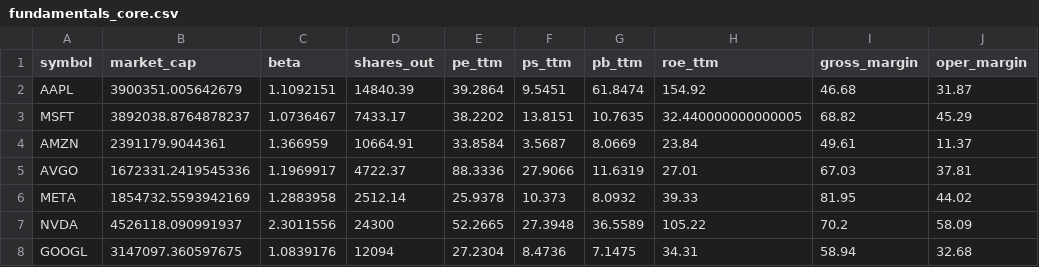
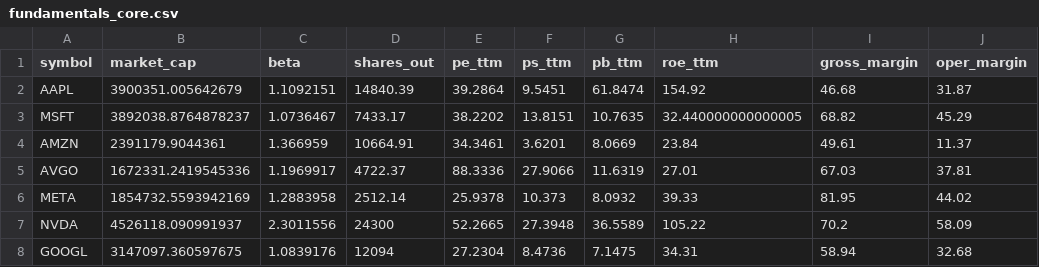
Before and after one commit to eugenferber616-design/Analyse-Pro, a CSV file: data/processed/fundamentals_core.csv, drawn as a sheet; only a part is shown; the diff names each change by its address in the sheet, - before the commit and + after, or states it on an @@ line.

```diff
--- a/data/processed/fundamentals_core.csv
+++ b/data/processed/fundamentals_core.csv
-E4 (pe_ttm): 33.8584
+E4 (pe_ttm): 34.3461
-F4 (ps_ttm): 3.5687
+F4 (ps_ttm): 3.6201
```
Also changed, not shown: 11 other files.
